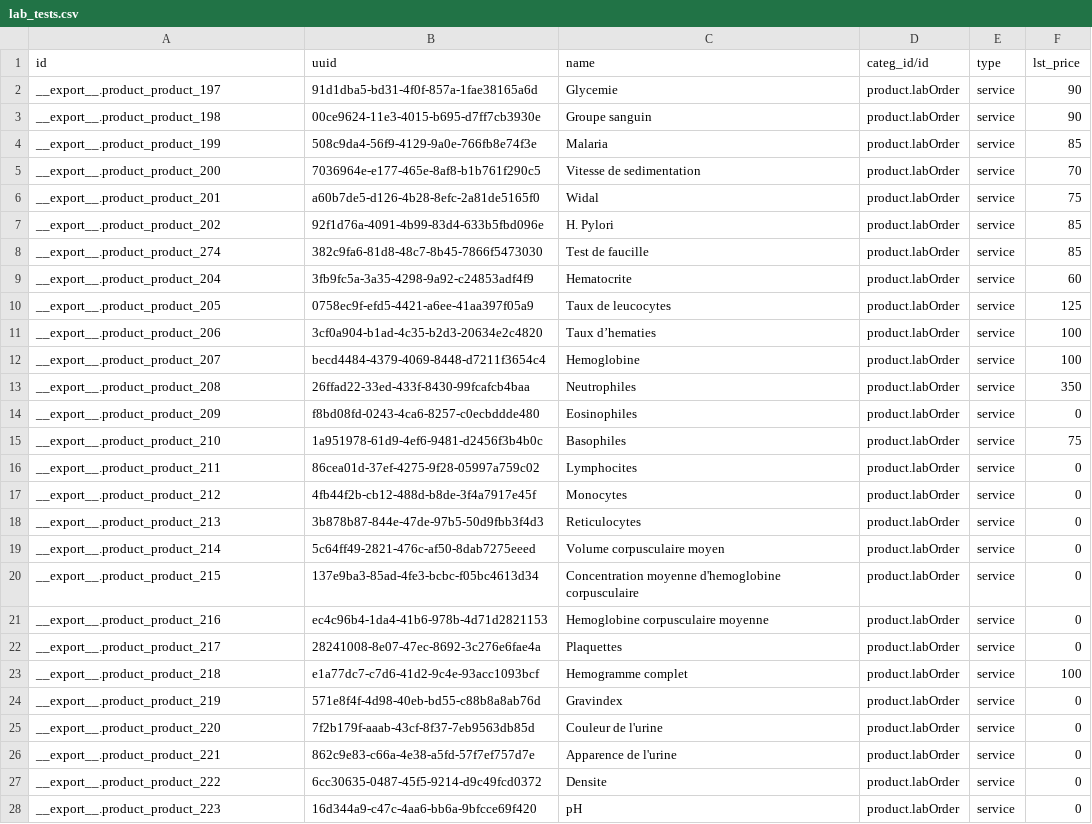
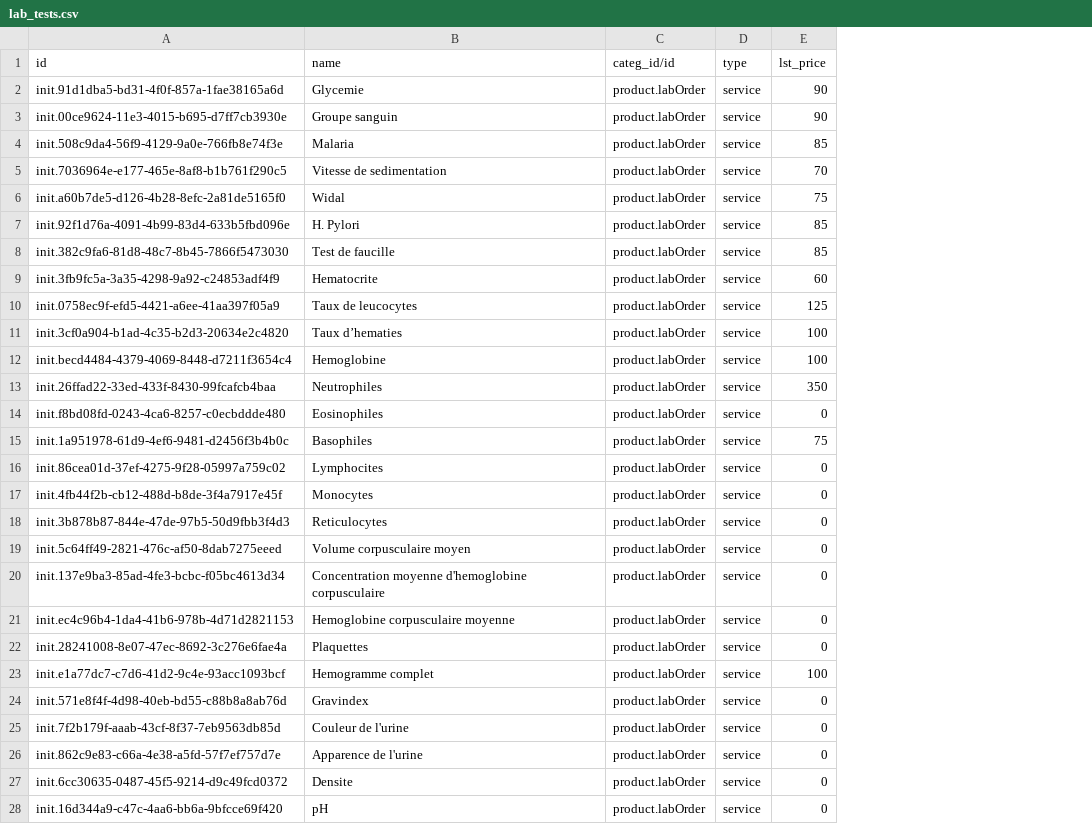
Before and after one commit to mekomsolutions/odoo-config-haiti, a CSV file: configuration/product_variant/lab_tests.csv, drawn as a sheet; only a part is shown; the diff covers the shown part only; the diff names each change by its address in the sheet, - before the commit and + after, or states it on an @@ line.

```diff
--- a/configuration/product_variant/lab_tests.csv
+++ b/configuration/product_variant/lab_tests.csv
-column B (uuid), rows 2-28: 91d1dba5-bd31-4f0f-857a-1fae38165a6d | 00ce9624-11e3-4015-b695-d7ff7cb3930e | 508c9da4-56f9-4129-9a0e-766fb8e74f3e | 7036964e-e177-465e-8af8-b1b761f290c5 | a60b7de5-d126-4b28-8efc-2a81de5165f0 | 92f1d76a-4091-4b99-83d4-633b5fbd096e | 382c9fa6-81d8-48c7-8b45-7866f5473030 | 3fb9fc5a-3a35-4298-9a92-c24853adf4f9 | 0758ec9f-efd5-4421-a6ee-41aa397f05a9 | 3cf0a904-b1ad-4c35-b2d3-20634e2c4820 | becd4484-4379-4069-8448-d7211f3654c4 | 26ffad22-33ed-433f-8430-99fcafcb4baa | f8bd08fd-0243-4ca6-8257-c0ecbddde480 | 1a951978-61d9-4ef6-9481-d2456f3b4b0c | 86cea01d-37ef-4275-9f28-05997a759c02 | 4fb44f2b-cb12-488d-b8de-3f4a7917e45f | 3b878b87-844e-47de-97b5-50d9fbb3f4d3 | 5c64ff49-2821-476c-af50-8dab7275eeed | 137e9ba3-85ad-4fe3-bcbc-f05bc4613d34 | ec4c96b4-1da4-41b6-978b-4d71d2821153 | 28241008-8e07-47ec-8692-3c276e6fae4a | e1a77dc7-c7d6-41d2-9c4e-93acc1093bcf | 571e8f4f-4d98-40eb-bd55-c88b8a8ab76d | 7f2b179f-aaab-43cf-8f37-7eb9563db85d | 862c9e83-c66a-4e38-a5fd-57f7ef757d7e | 6cc30635-0487-45f5-9214-d9c49fcd0372 | 16d344a9-c47c-4aa6-bb6a-9bfcce69f420
-A2 (id): __export__.product_product_197
+A2 (id): init.91d1dba5-bd31-4f0f-857a-1fae38165a6d
-A3 (id): __export__.product_product_198
+A3 (id): init.00ce9624-11e3-4015-b695-d7ff7cb3930e
-A4 (id): __export__.product_product_199
+A4 (id): init.508c9da4-56f9-4129-9a0e-766fb8e74f3e
-A5 (id): __export__.product_product_200
+A5 (id): init.7036964e-e177-465e-8af8-b1b761f290c5
-A6 (id): __export__.product_product_201
+A6 (id): init.a60b7de5-d126-4b28-8efc-2a81de5165f0
-A7 (id): __export__.product_product_202
+A7 (id): init.92f1d76a-4091-4b99-83d4-633b5fbd096e
-A8 (id): __export__.product_product_274
+A8 (id): init.382c9fa6-81d8-48c7-8b45-7866f5473030
-A9 (id): __export__.product_product_204
+A9 (id): init.3fb9fc5a-3a35-4298-9a92-c24853adf4f9
-A10 (id): __export__.product_product_205
+A10 (id): init.0758ec9f-efd5-4421-a6ee-41aa397f05a9
-A11 (id): __export__.product_product_206
+A11 (id): init.3cf0a904-b1ad-4c35-b2d3-20634e2c4820
-A12 (id): __export__.product_product_207
+A12 (id): init.becd4484-4379-4069-8448-d7211f3654c4
-A13 (id): __export__.product_product_208
+A13 (id): init.26ffad22-33ed-433f-8430-99fcafcb4baa
-A14 (id): __export__.product_product_209
+A14 (id): init.f8bd08fd-0243-4ca6-8257-c0ecbddde480
-A15 (id): __export__.product_product_210
+A15 (id): init.1a951978-61d9-4ef6-9481-d2456f3b4b0c
-A16 (id): __export__.product_product_211
+A16 (id): init.86cea01d-37ef-4275-9f28-05997a759c02
-A17 (id): __export__.product_product_212
+A17 (id): init.4fb44f2b-cb12-488d-b8de-3f4a7917e45f
-A18 (id): __export__.product_product_213
+A18 (id): init.3b878b87-844e-47de-97b5-50d9fbb3f4d3
-A19 (id): __export__.product_product_214
+A19 (id): init.5c64ff49-2821-476c-af50-8dab7275eeed
-A20 (id): __export__.product_product_215
+A20 (id): init.137e9ba3-85ad-4fe3-bcbc-f05bc4613d34
-A21 (id): __export__.product_product_216
+A21 (id): init.ec4c96b4-1da4-41b6-978b-4d71d2821153
-A22 (id): __export__.product_product_217
+A22 (id): init.28241008-8e07-47ec-8692-3c276e6fae4a
-A23 (id): __export__.product_product_218
+A23 (id): init.e1a77dc7-c7d6-41d2-9c4e-93acc1093bcf
-A24 (id): __export__.product_product_219
+A24 (id): init.571e8f4f-4d98-40eb-bd55-c88b8a8ab76d
-A25 (id): __export__.product_product_220
+A25 (id): init.7f2b179f-aaab-43cf-8f37-7eb9563db85d
-A26 (id): __export__.product_product_221
+A26 (id): init.862c9e83-c66a-4e38-a5fd-57f7ef757d7e
-A27 (id): __export__.product_product_222
+A27 (id): init.6cc30635-0487-45f5-9214-d9c49fcd0372
-A28 (id): __export__.product_product_223
+A28 (id): init.16d344a9-c47c-4aa6-bb6a-9bfcce69f420
```
Also changed, not shown: 52 edited cells elsewhere in this file, configuration/product_variant/products.csv, 14 other files.
